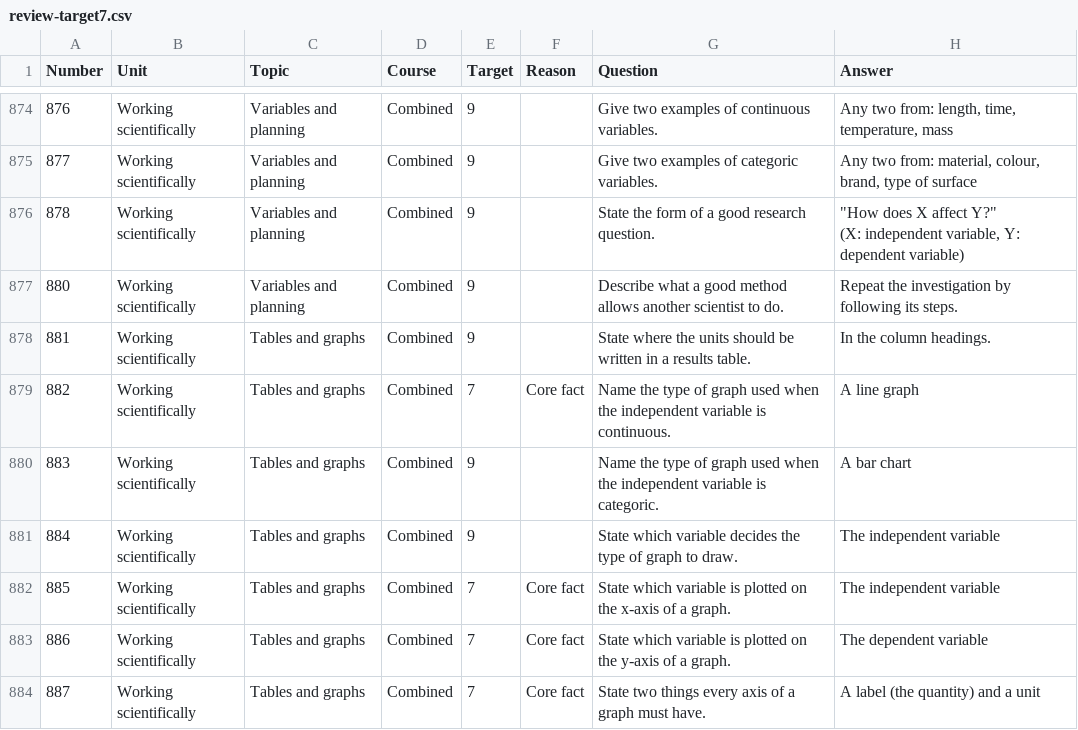
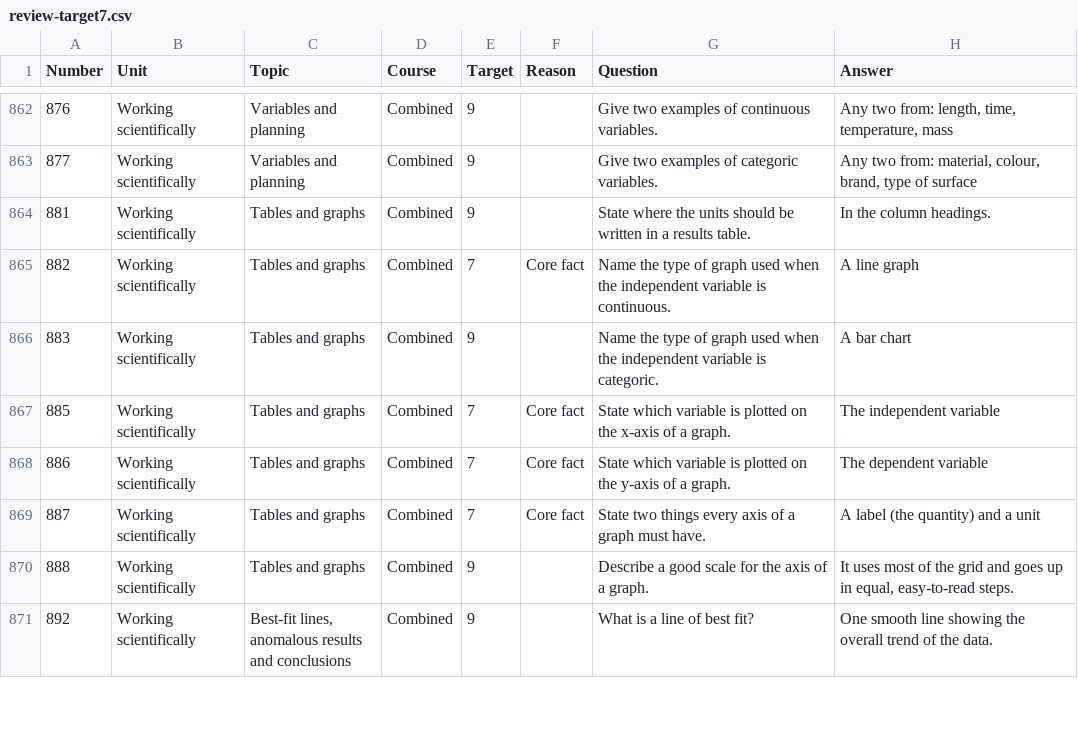
Before and after one commit to panphy/panphy.github.io, a CSV file: gcsephy/do-now/review-target7.csv, drawn as a sheet; only a part is shown, gaps mark what is left out; the shorter side is filled out with more unchanged rows; ↵ is a line break in a cell; the diff covers the shown part only; the diff names each change by its address in the sheet, - before the commit and + after, or states it on an @@ line.

```diff
--- a/gcsephy/do-now/review-target7.csv
+++ b/gcsephy/do-now/review-target7.csv
-row 876: 878 | Working scientifically | Variables and planning | Combined | 9 |  | State the form of a good research question. | "How does X affect Y?" ↵ (X: independent variable, Y: dependent variable)
-row 877: 880 | Working scientifically | Variables and planning | Combined | 9 |  | Describe what a good method allows another scientist to do. | Repeat the investigation by following its steps.
-row 881: 884 | Working scientifically | Tables and graphs | Combined | 9 |  | State which variable decides the type of graph to draw. | The independent variable
```
Also changed, not shown: 17 removed rows elsewhere in this file, gcsephy/do-now/questions.csv, gcsephy/do-now/review-changes.csv.
